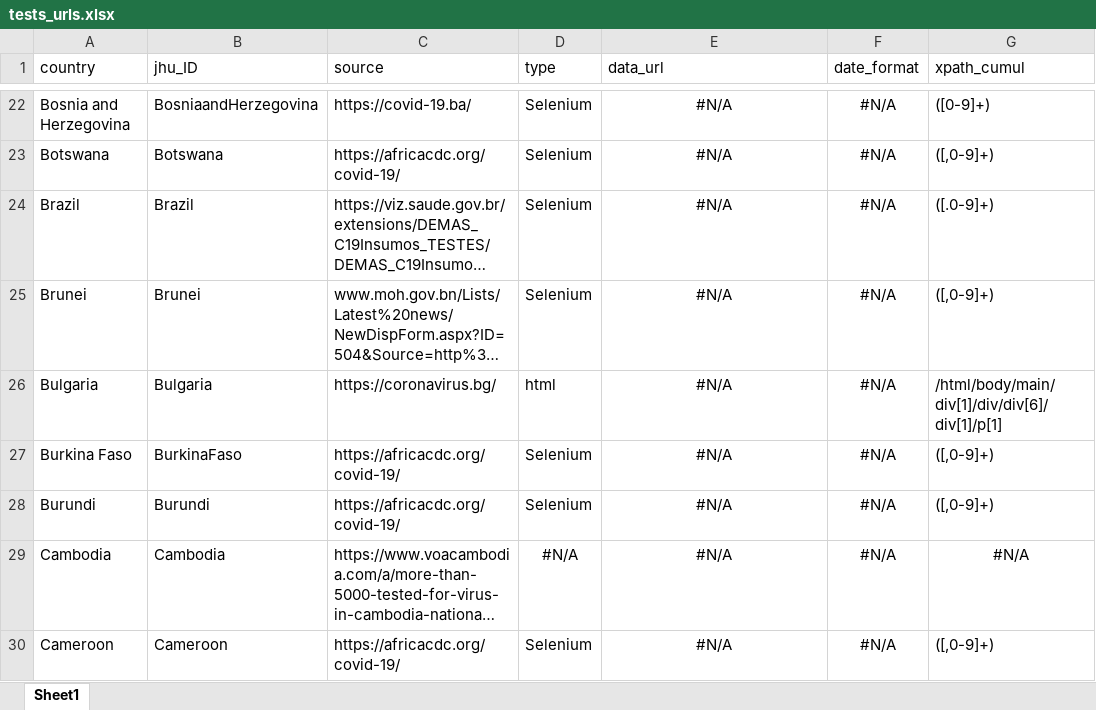
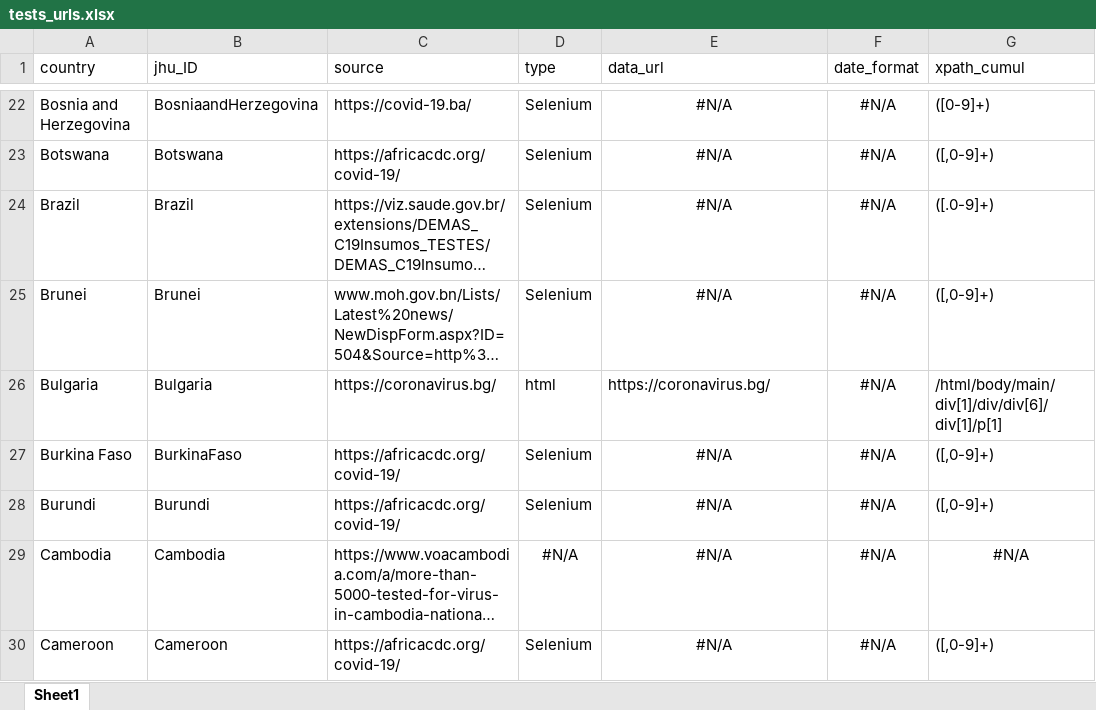
Before and after one commit to finddx/FINDCov19TrackerData, an Excel workbook: manual/tests_urls.xlsx, sheet Sheet1, drawn as a sheet; only a part is shown, gaps mark what is left out; long unchanged cells end in …; values as stored, in another font and other column widths than the file's, no borders; the diff names each change by its address in the sheet, - before the commit and + after, or states it on an @@ line.

Commit message:
test_urls: fix Bulgaria

```diff
--- a/manual/tests_urls.xlsx (sheet Sheet1)
+++ b/manual/tests_urls.xlsx (sheet Sheet1)
-E26 (data_url): #N/A
+E26 (data_url): https://coronavirus.bg/
-E26 alignment: center
+E26 alignment: left
```
